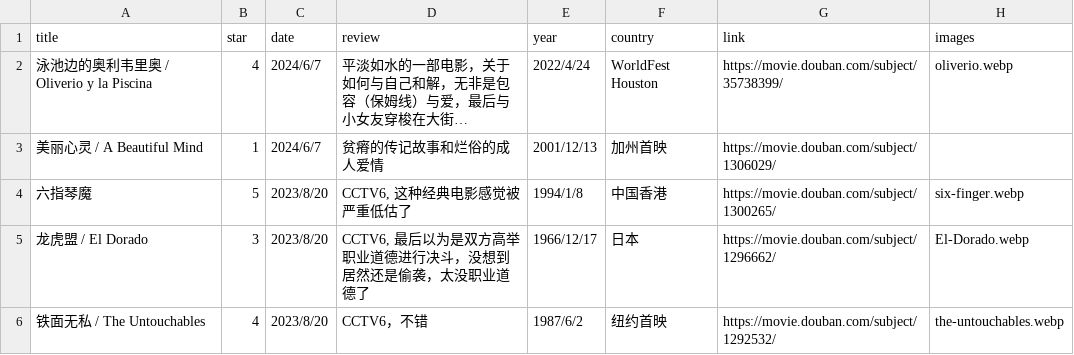
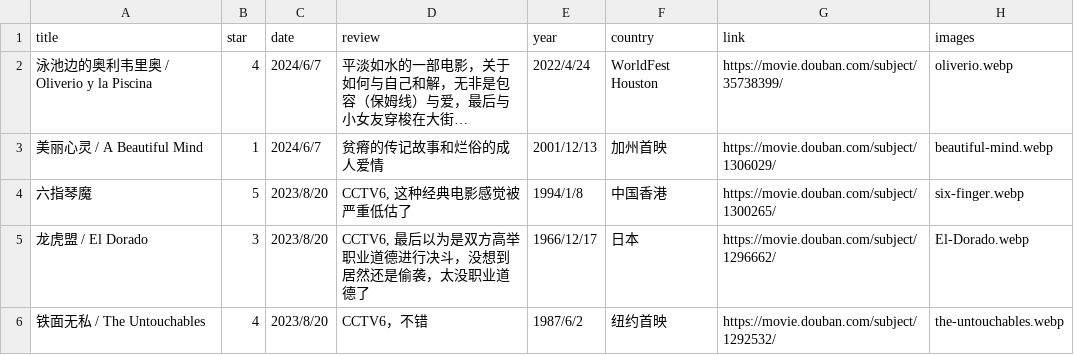
Before and after one commit to wingsofdesire404/wingsofdesire404.github.io, a CSV file: static/images/review.csv, drawn as a sheet; only a part is shown; long unchanged cells end in …; the diff names each change by its address in the sheet, - before the commit and + after, or states it on an @@ line.

```diff
--- a/static/images/review.csv
+++ b/static/images/review.csv
-H3 (images): (empty)
+H3 (images): beautiful-mind.webp
```
Also changed, not shown: 9 other files.
